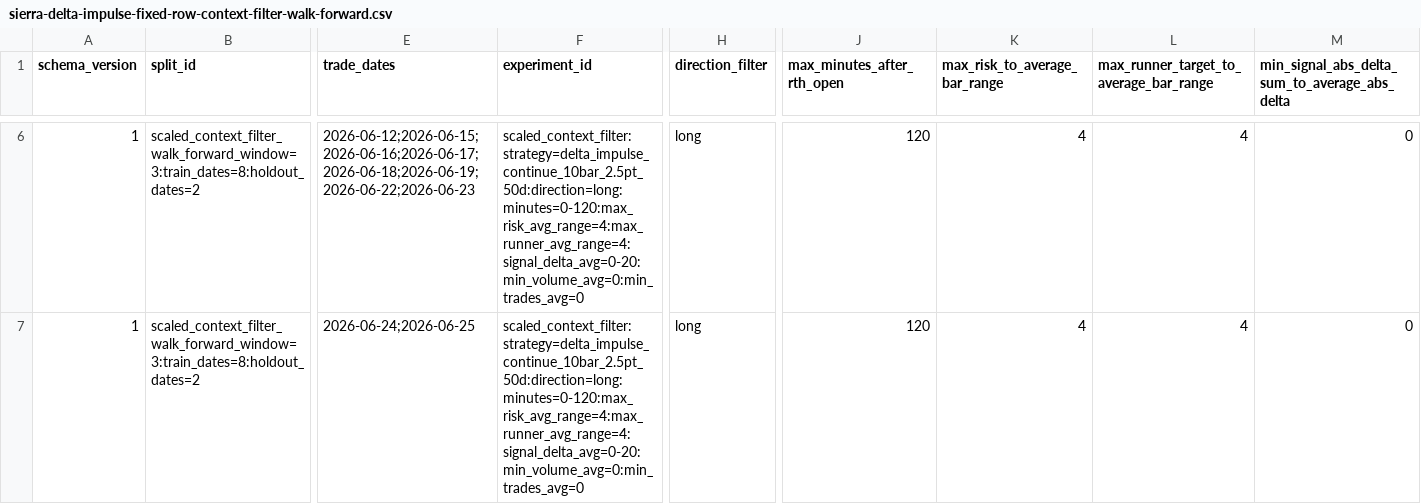
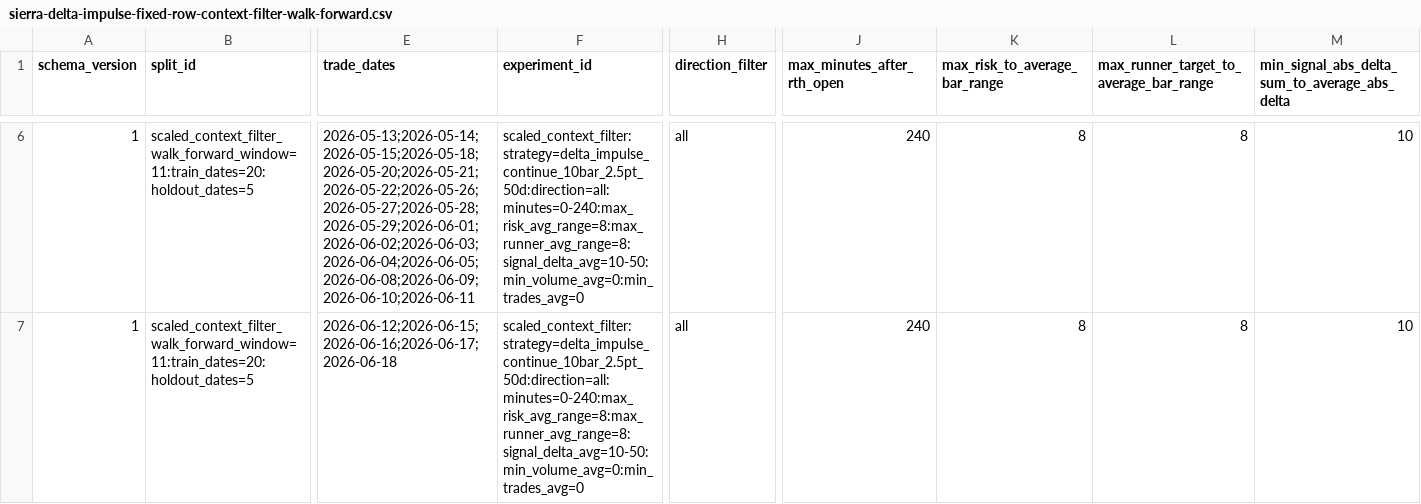
Before and after one commit to sauliusbeconis/AxonTrade, a CSV file: reports/sierra-delta-impulse-fixed-row-context-filter-walk-forward.csv, drawn as a sheet; only a part is shown, gaps mark what is left out; the diff covers the shown part only; the diff names each change by its address in the sheet, - before the commit and + after, or states it on an @@ line.

```diff
--- a/reports/sierra-delta-impulse-fixed-row-context-filter-walk-forward.csv
+++ b/reports/sierra-delta-impulse-fixed-row-context-filter-walk-forward.csv
-B6:B7 (split_id): scaled_context_filter_walk_forward_window=3:train_dates=8:holdout_dates=2
+B6:B7 (split_id): scaled_context_filter_walk_forward_window=11:train_dates=20:holdout_dates=5
-E6 (trade_dates): 2026-06-12;2026-06-15;2026-06-16;2026-06-17;2026-06-18;2026-06-19;2026-06-22;2026-06-23
+E6 (trade_dates): 2026-05-13;2026-05-14;2026-05-15;2026-05-18;2026-05-20;2026-05-21;2026-05-22;2026-05-26;2026-05-27;2026-05-28;2026-05-29;2026-06-01;2026-06-02;2026-06-03;2026-06-04;2026-06-05;2026-06-08;2026-06-09;2026-06-10;2026-06-11
-F6:F7 (experiment_id): scaled_context_filter:strategy=delta_impulse_continue_10bar_2.5pt_50d:direction=long:minutes=0-120:max_risk_avg_range=4:max_runner_avg_range=4:signal_delta_avg=0-20:min_volume_avg=0:min_trades_avg=0
+F6:F7 (experiment_id): scaled_context_filter:strategy=delta_impulse_continue_10bar_2.5pt_50d:direction=all:minutes=0-240:max_risk_avg_range=8:max_runner_avg_range=8:signal_delta_avg=10-50:min_volume_avg=0:min_trades_avg=0
-H6:H7 (direction_filter): long
+H6:H7 (direction_filter): all
-J6:J7 (max_minutes_after_rth_open): 120
+J6:J7 (max_minutes_after_rth_open): 240
-K6:K7 (max_risk_to_average_bar_range): 4
+K6:K7 (max_risk_to_average_bar_range): 8
-L6:L7: 4
+L6:L7: 8
-M6:M7: 0
+M6:M7: 10
-E7 (trade_dates): 2026-06-24;2026-06-25
+E7 (trade_dates): 2026-06-12;2026-06-15;2026-06-16;2026-06-17;2026-06-18
```
Also changed, not shown: 128 edited cells elsewhere in this file, reports/sierra-delta-impulse-3min-large-scaled-exit-sweep.csv, 13 other files.
